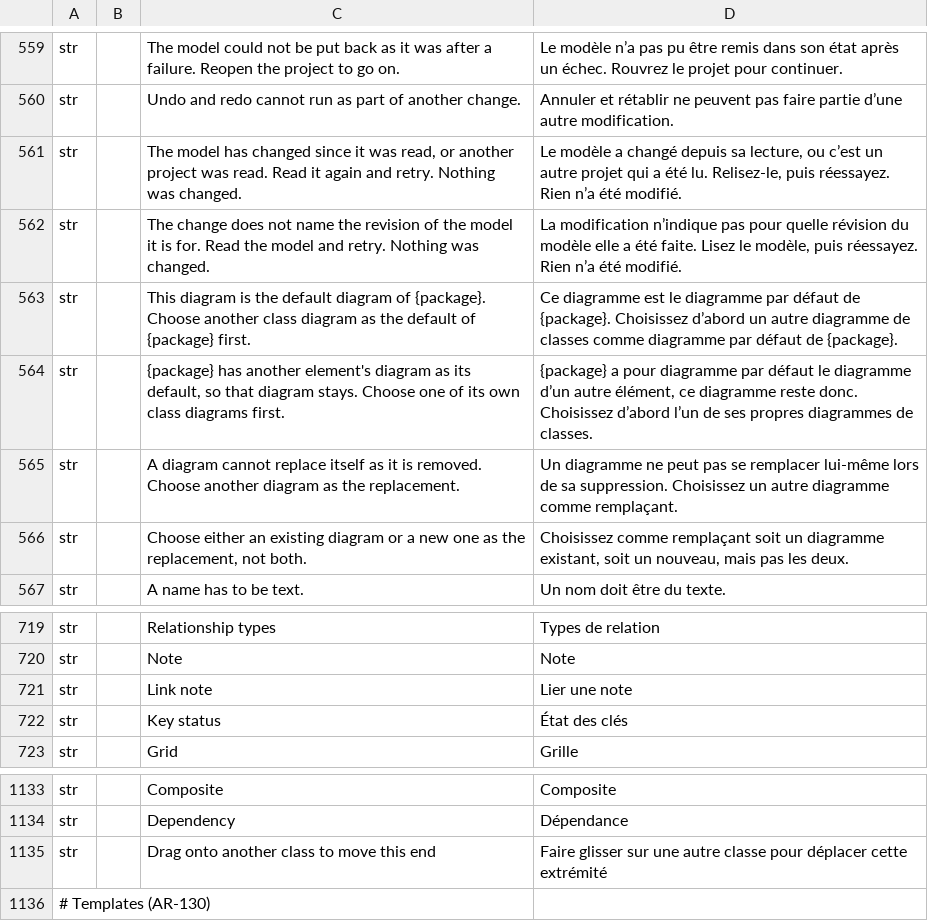
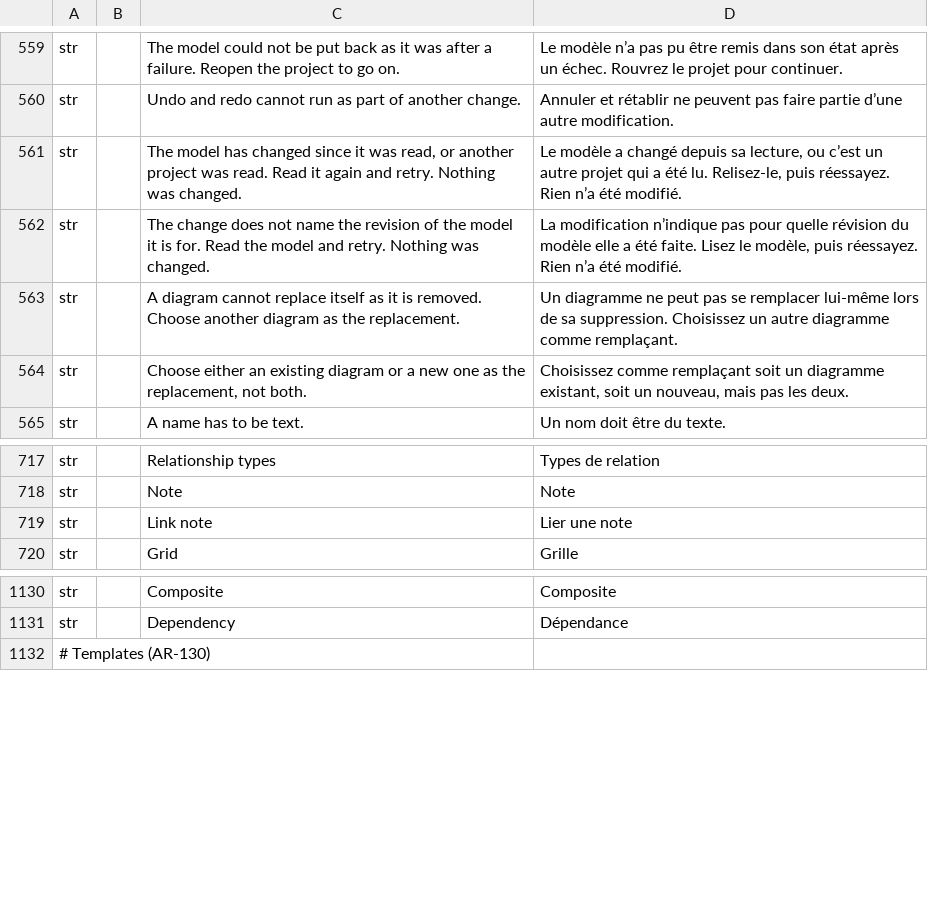
Before and after one commit to software-vision-ai/archforge, a TSV file: crates/ui-egui/src/i18n/fr.tsv, drawn as a sheet; only a part is shown, gaps mark what is left out.

```diff
--- a/crates/ui-egui/src/i18n/fr.tsv
+++ b/crates/ui-egui/src/i18n/fr.tsv
@@ -562,4 +562,2 @@ str		The model has changed since it was read, or another project was read. Read
 str		The change does not name the revision of the model it is for. Read the model and retry. Nothing was changed.	La modification n’indique pas pour quelle révision du modèle elle a été faite. Lisez le modèle, puis réessayez. Rien n’a été modifié.
-str		This diagram is the default diagram of {package}. Choose another class diagram as the default of {package} first.	Ce diagramme est le diagramme par défaut de {package}. Choisissez d’abord un autre diagramme de classes comme diagramme par défaut de {package}.
-str		{package} has another element's diagram as its default, so that diagram stays. Choose one of its own class diagrams first.	{package} a pour diagramme par défaut le diagramme d’un autre élément, ce diagramme reste donc. Choisissez d’abord l’un de ses propres diagrammes de classes.
 str		A diagram cannot replace itself as it is removed. Choose another diagram as the replacement.	Un diagramme ne peut pas se remplacer lui-même lors de sa suppression. Choisissez un autre diagramme comme remplaçant.
@@ -721,3 +719,2 @@ str		Note	Note
 str		Link note	Lier une note
-str		Key status	État des clés
 str		Grid	Grille
@@ -1134,3 +1131,2 @@ str		Composite	Composite
 str		Dependency	Dépendance
-str		Drag onto another class to move this end	Faire glisser sur une autre classe pour déplacer cette extrémité
 # Templates (AR-130)
```
Also changed, not shown: crates/ui-egui/src/i18n/de.tsv, crates/ui-egui/src/i18n/es.tsv, 28 other files.
